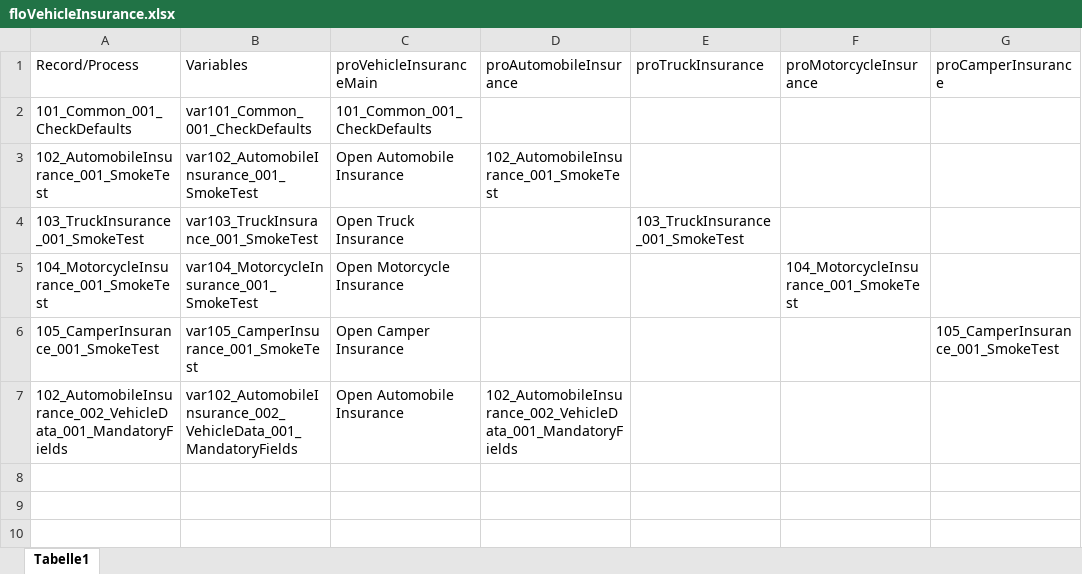
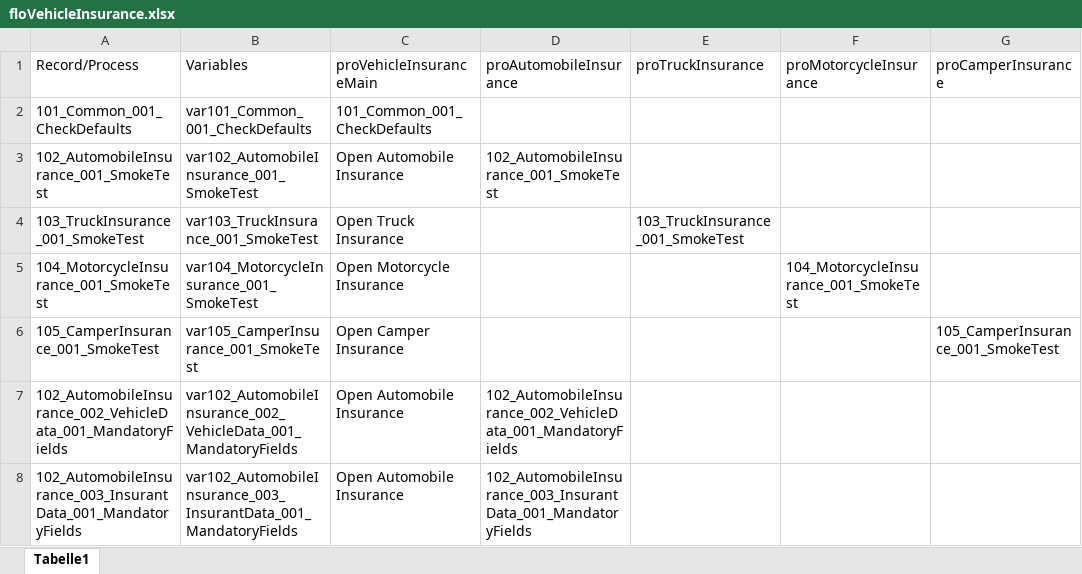
Before and after one commit to fargus68/OnTop, an Excel workbook: Data/Flows/floVehicleInsurance.xlsx, sheet Tabelle1, drawn as a sheet; values as stored, in another font and other column widths than the file's, no borders; the diff names each change by its address in the sheet, - before the commit and + after, or states it on an @@ line.

```diff
--- a/Data/Flows/floVehicleInsurance.xlsx (sheet Tabelle1)
+++ b/Data/Flows/floVehicleInsurance.xlsx (sheet Tabelle1)
+row 8: 102_AutomobileInsurance_003_InsurantData_001_MandatoryFields | var102_AutomobileInsurance_003_InsurantData_001_MandatoryFields | Open Automobile Insurance | 102_AutomobileInsurance_003_InsurantData_001_MandatoryFields
```
Also changed, not shown: Data/Dialogs/dlgAutomobileInsurance.xlsx, Data/Pages/dlgAutomobileInsurance_pagVehicleData.xlsx, 10 other files.
